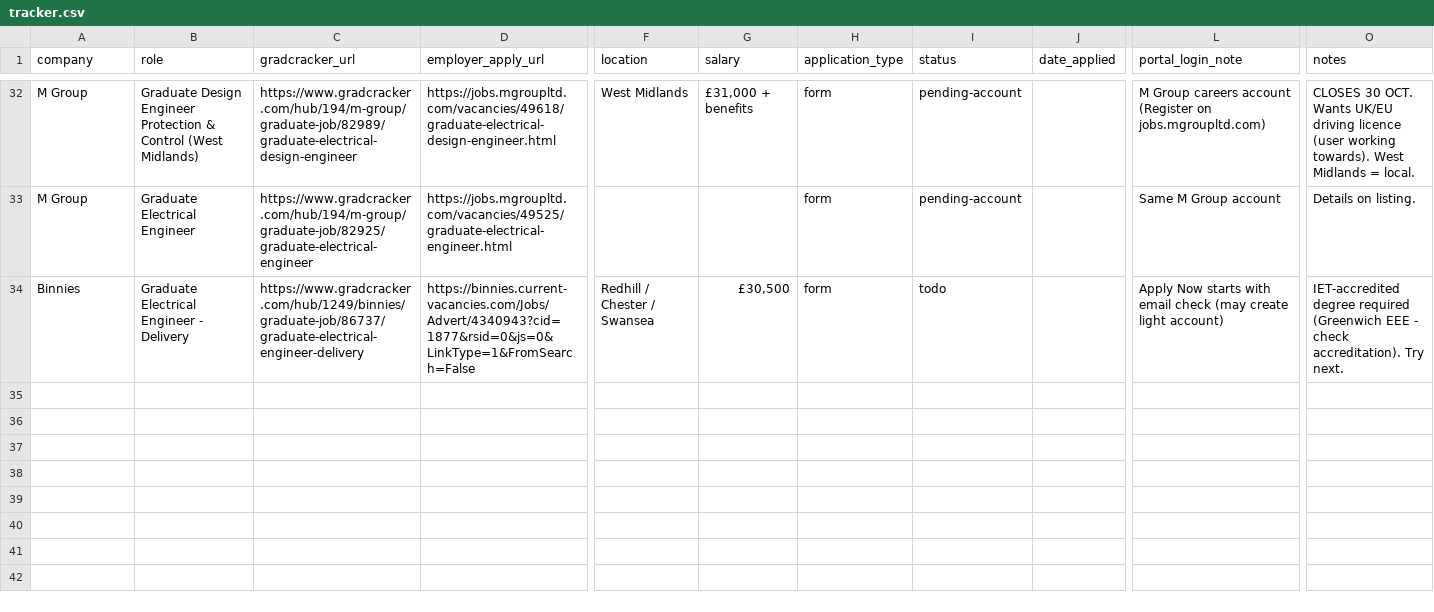
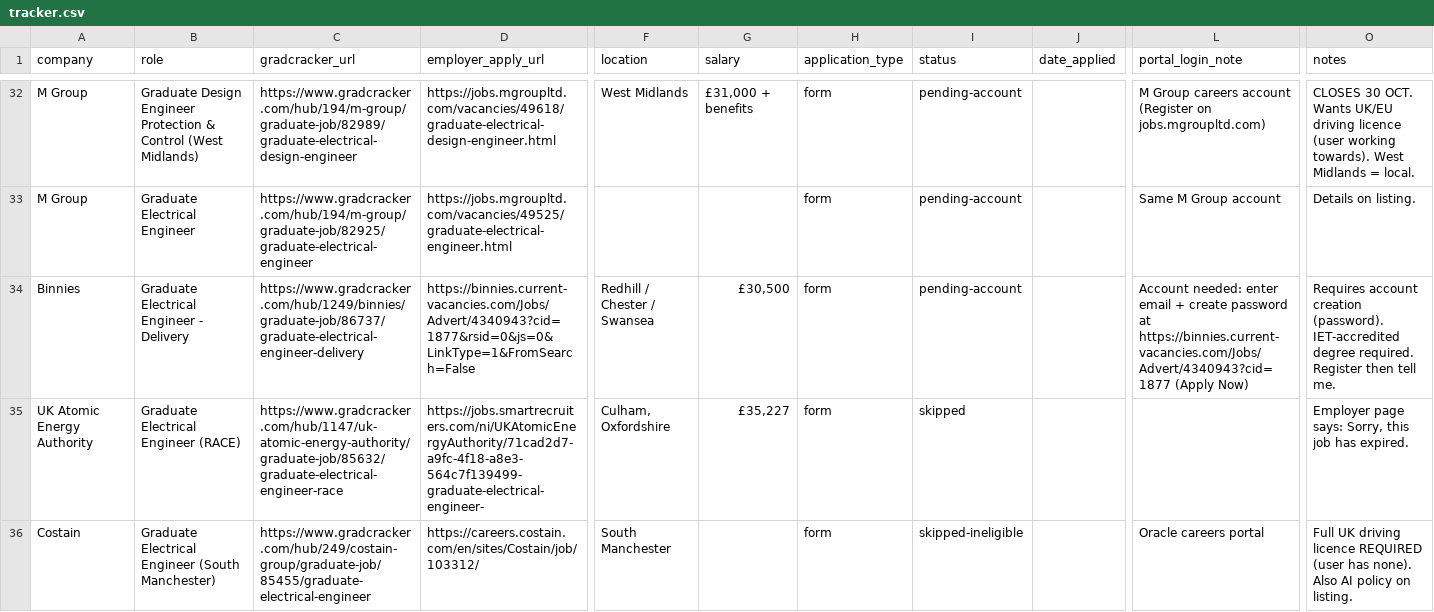
Before and after one commit to Khalid81i/myfirstrepo, a CSV file: applications/tracker.csv, drawn as a sheet; only a part is shown, gaps mark what is left out; rows hold the shown columns only; the diff covers the shown part only; the diff names each change by its address in the sheet, - before the commit and + after, or states it on an @@ line.

```diff
--- a/applications/tracker.csv
+++ b/applications/tracker.csv
-I34 (status): todo
+I34 (status): pending-account
-L34 (portal_login_note): Apply Now starts with email check (may create light account)
+L34 (portal_login_note): Account needed: enter email + create password at https://binnies.current-vacancies.com/Jobs/Advert/4340943?cid=1877 (Apply Now)
-O34 (notes): IET-accredited degree required (Greenwich EEE - check accreditation). Try next.
+O34 (notes): Requires account creation (password). IET-accredited degree required. Register then tell me.
+row 35: UK Atomic Energy Authority | Graduate Electrical Engineer (RACE) | https://www.gradcracker.com/hub/1147/uk-atomic-energy-authority/graduate-job/85632/graduate-electrical-engineer-race | https://jobs.smartrecruiters.com/ni/UKAtomicEnergyAuthority/71cad2d7-a9fc-4f18-a8e3-564c7f139499-graduate-electrical-engineer- | Culham, Oxfordshire | £35,227 | form | skipped |  |  | Employer page says: Sorry, this job has expired.
+row 36: Costain | Graduate Electrical Engineer (South Manchester) | https://www.gradcracker.com/hub/249/costain-group/graduate-job/85455/graduate-electrical-engineer | https://careers.costain.com/en/sites/Costain/job/103312/ | South Manchester |  | form | skipped-ineligible |  | Oracle careers portal | Full UK driving licence REQUIRED (user has none). Also AI policy on listing.
```
Also changed, not shown: 8 added rows elsewhere in this file.
